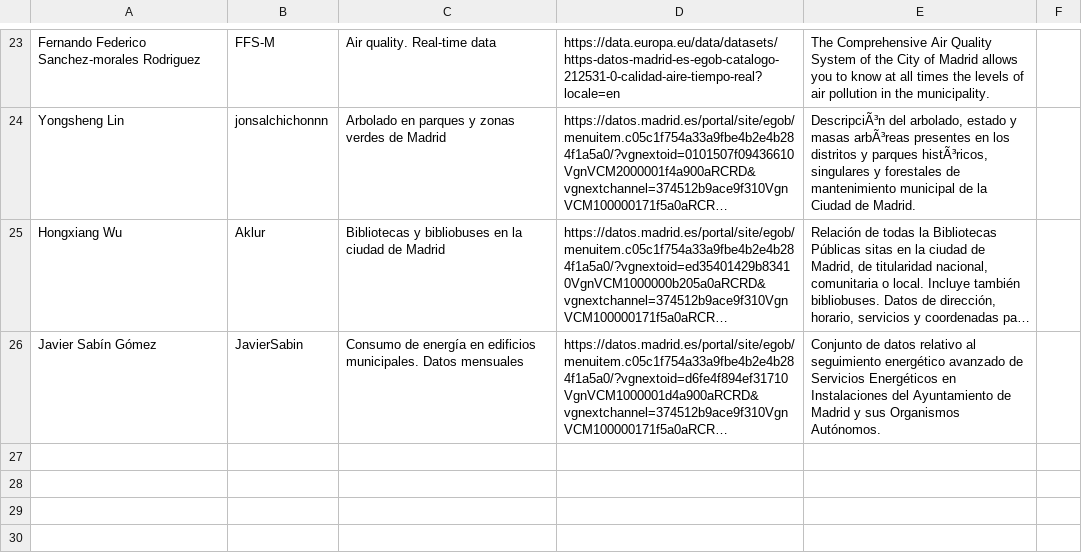
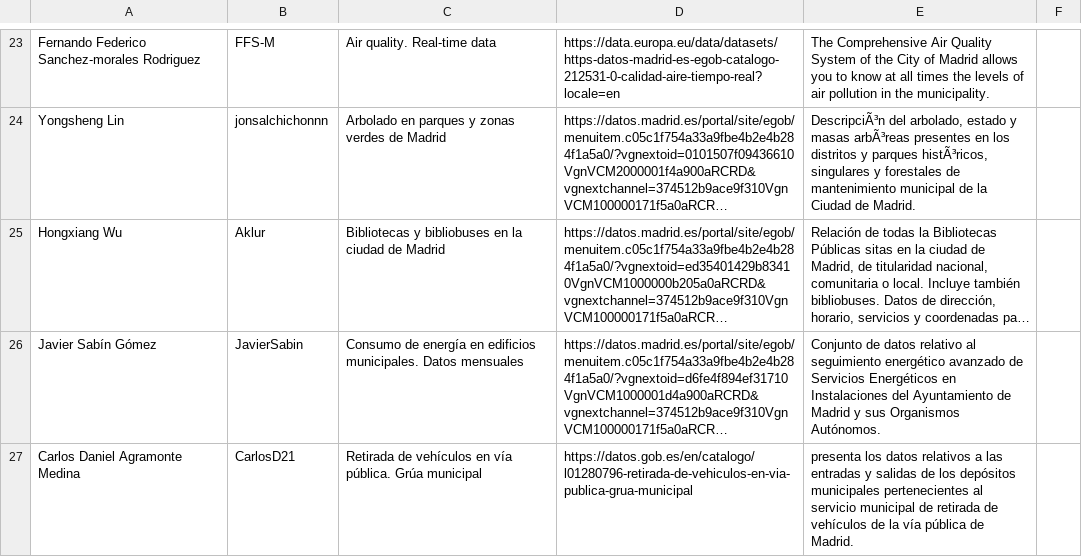
Before and after one commit to vcerieh/Curso2022-2023, a CSV file: Assignment1/DatasetDescriptions.csv, drawn as a sheet; only a part is shown, gaps mark what is left out; long unchanged cells end in …; the diff names each change by its address in the sheet, - before the commit and + after, or states it on an @@ line.

Commit message:
Update DatasetDescriptions.csv

```diff
--- a/Assignment1/DatasetDescriptions.csv
+++ b/Assignment1/DatasetDescriptions.csv
+row 27: Carlos Daniel Agramonte Medina | CarlosD21 | Retirada de vehículos en vía pública. Grúa municipal | https://datos.gob.es/en/catalogo/l01280796-retirada-de-vehiculos-en-via-publica-grua-municipal | presenta los datos relativos a las entradas y salidas de los depósitos municipales pertenecientes al servicio municipal de retirada de vehículos de la vía pública de Madrid.
```
